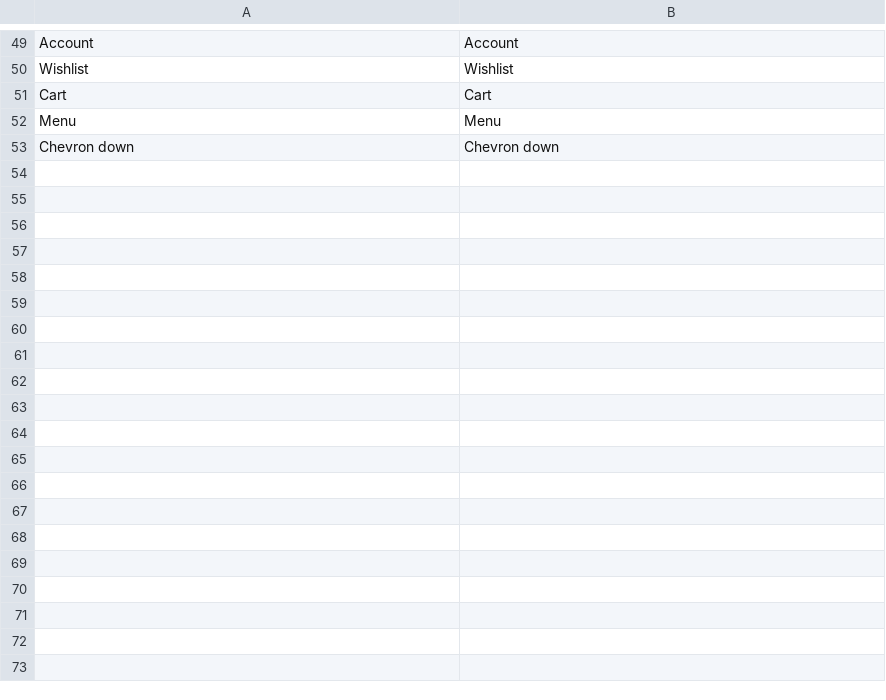
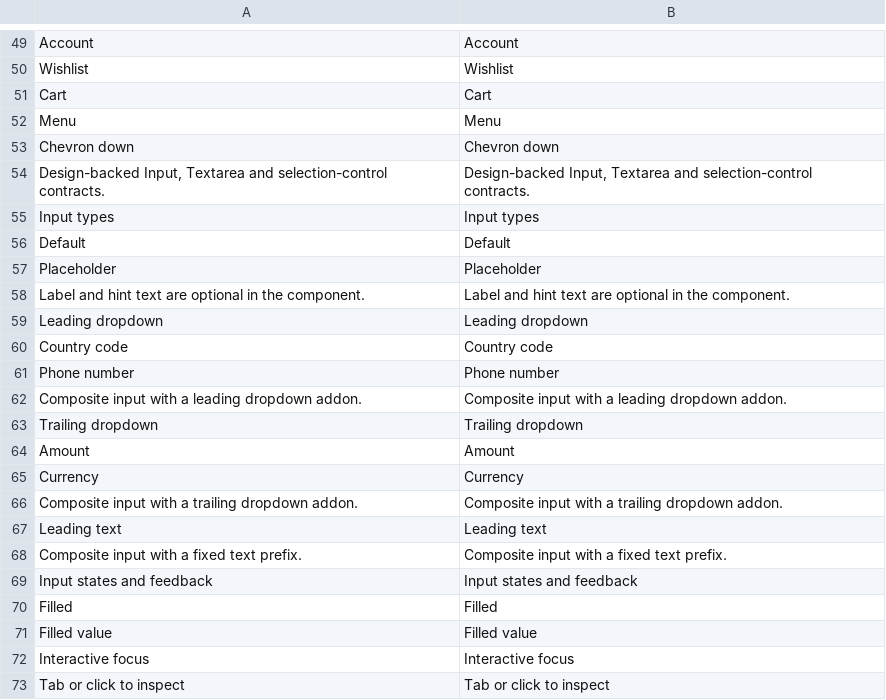
Before and after one commit to secomm-dev/slaunchpad, a CSV file: app/code/Secomm/ThemeHelper/i18n/en_US.csv, drawn as a sheet; only a part is shown, gaps mark what is left out; the diff covers the shown part only; the diff names each change by its address in the sheet, - before the commit and + after, or states it on an @@ line.

```diff
--- a/app/code/Secomm/ThemeHelper/i18n/en_US.csv
+++ b/app/code/Secomm/ThemeHelper/i18n/en_US.csv
+row 54: Design-backed Input, Textarea and selection-control contracts. | Design-backed Input, Textarea and selection-control contracts.
+row 55: Input types | Input types
+row 56: Default | Default
+row 57: Placeholder | Placeholder
+row 58: Label and hint text are optional in the component. | Label and hint text are optional in the component.
+row 59: Leading dropdown | Leading dropdown
+row 60: Country code | Country code
+row 61: Phone number | Phone number
+row 62: Composite input with a leading dropdown addon. | Composite input with a leading dropdown addon.
+row 63: Trailing dropdown | Trailing dropdown
+row 64: Amount | Amount
+row 65: Currency | Currency
+row 66: Composite input with a trailing dropdown addon. | Composite input with a trailing dropdown addon.
+row 67: Leading text | Leading text
+row 68: Composite input with a fixed text prefix. | Composite input with a fixed text prefix.
+row 69: Input states and feedback | Input states and feedback
+row 70: Filled | Filled
+row 71: Filled value | Filled value
+row 72: Interactive focus | Interactive focus
+row 73: Tab or click to inspect | Tab or click to inspect
```
Also changed, not shown: 17 added rows elsewhere in this file, app/code/Secomm/ThemeHelper/i18n/vi_VN.csv, 6 other files.
